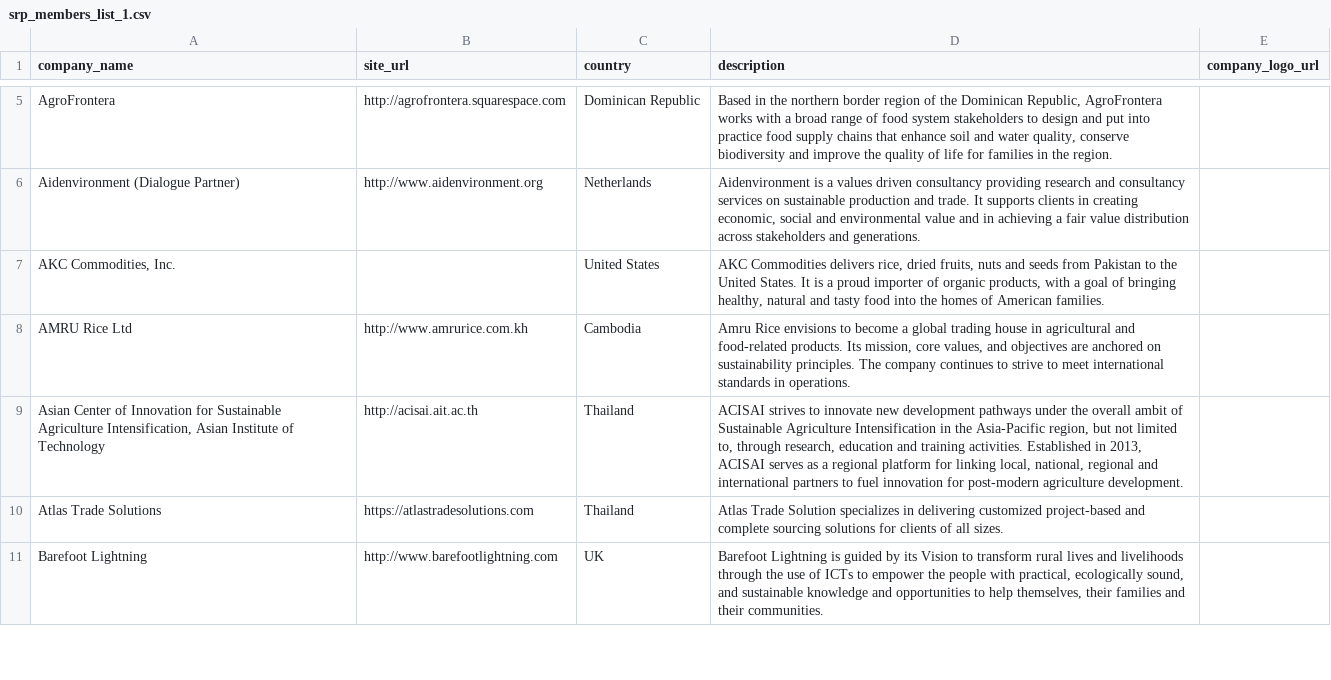
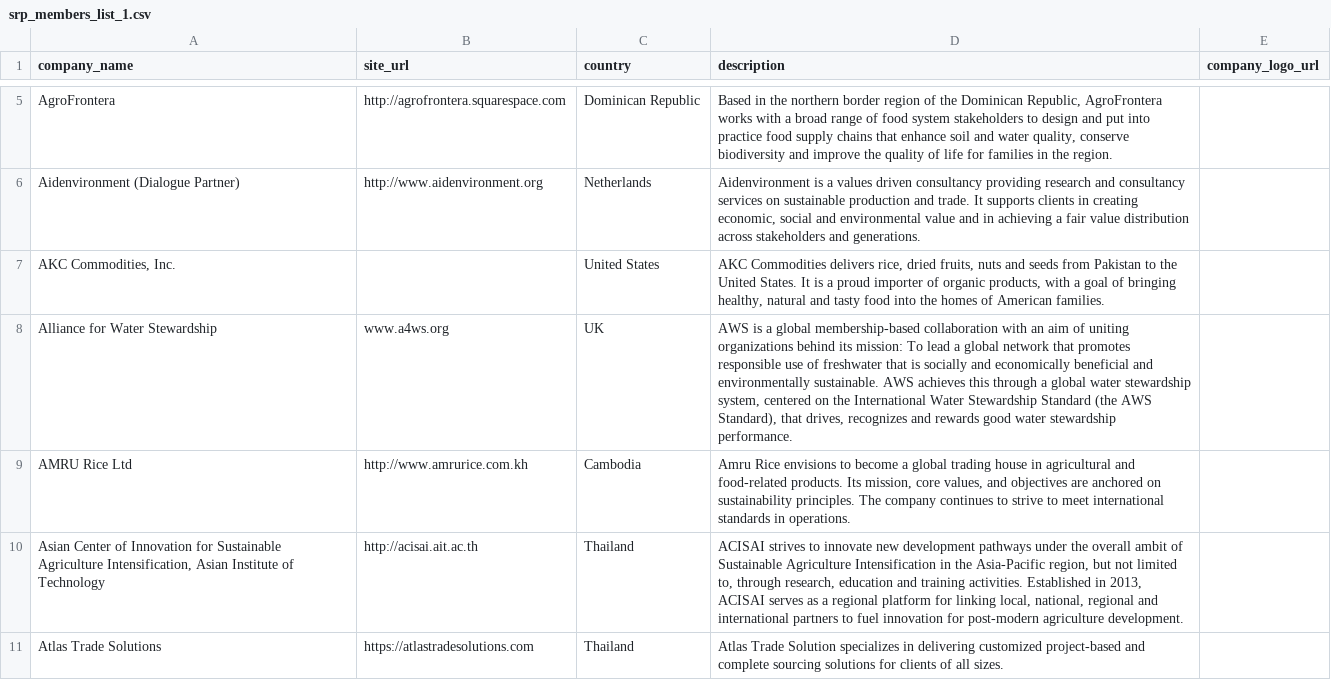
Before and after one commit to sustainablericeplatform/sustainablericeplatform.github.io, a CSV file: _data/srp_members_list_1.csv, drawn as a sheet; only a part is shown, gaps mark what is left out; the shorter side is filled out with more unchanged rows.

Commit message:
Update srp_members_list_1.csv

```diff
--- a/_data/srp_members_list_1.csv
+++ b/_data/srp_members_list_1.csv
@@ -7,2 +7,3 @@ Aidenvironment (Dialogue Partner),http://www.aidenvironment.org,Netherlands,"Aid
 "AKC Commodities, Inc.",,United States,"AKC Commodities delivers rice, dried fruits, nuts and seeds from Pakistan to the United States. It is a proud importer of organic products, with a goal of bringing healthy, natural and tasty food into the homes of American families.",
+Alliance for Water Stewardship,www.a4ws.org,UK,"AWS is a global membership-based collaboration with an aim of uniting organizations behind its mission: To lead a global network that promotes responsible use of freshwater that is socially and economically beneficial and environmentally sustainable. AWS achieves this through a global water stewardship system, centered on the International Water Stewardship Standard (the AWS Standard), that drives, recognizes and rewards good water stewardship performance.",
 AMRU Rice Ltd,http://www.amrurice.com.kh,Cambodia,"Amru Rice envisions to become a global trading house in agricultural and food-related products. Its mission, core values, and objectives are anchored on sustainability principles. The company continues to strive to meet international standards in operations.",
```
